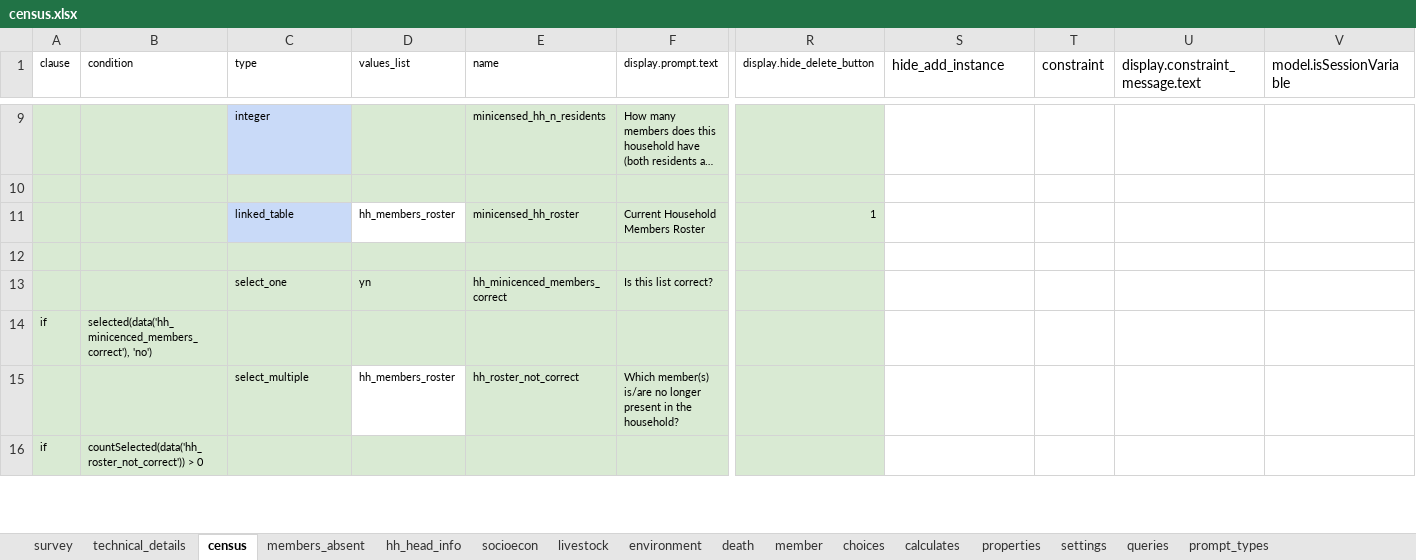
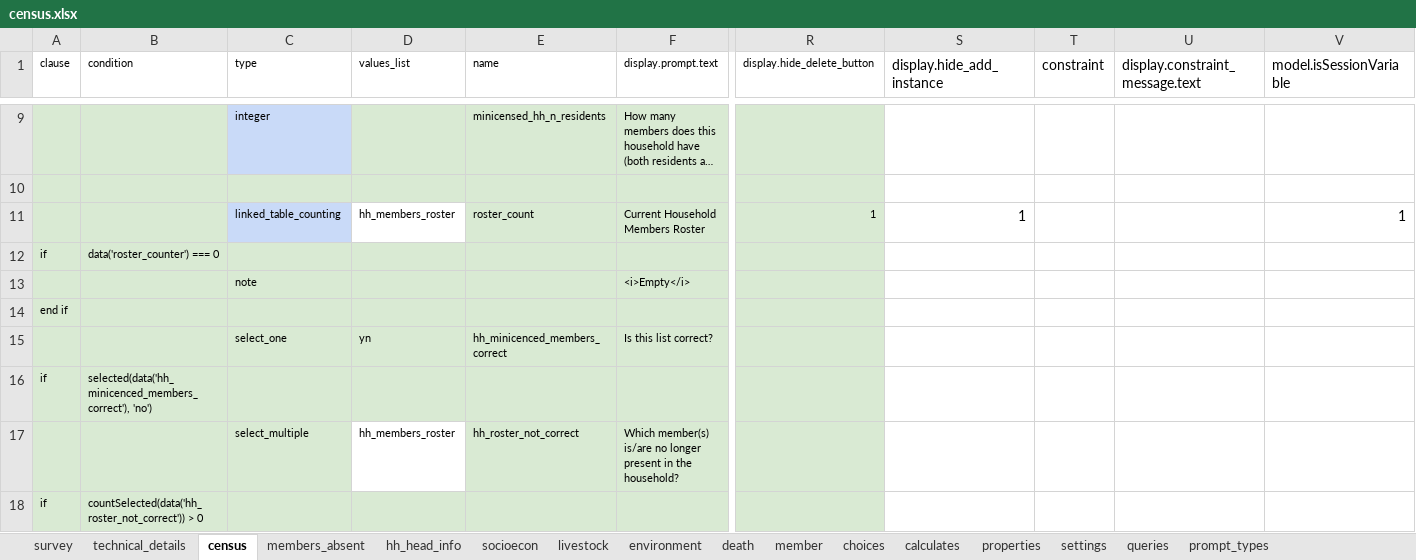
Before and after one commit to linl33/bohemia, an Excel workbook: odkx/forms/census.xlsx, sheet census, drawn as a sheet; only a part is shown, gaps mark what is left out; long unchanged cells end in …; values as stored, in another font and other column widths than the file's, no borders; conditional formats not drawn; rows hold the shown columns only; the diff names each change by its address in the sheet, - before the commit and + after, or states it on an @@ line.

```diff
--- a/odkx/forms/census.xlsx (sheet census)
+++ b/odkx/forms/census.xlsx (sheet census)
-S1: hide_add_instance
+S1: display.hide_add_instance
-C11 (type): linked_table
+C11 (type): linked_table_counting
-E11 (name): minicensed_hh_roster
+E11 (name): roster_count
-S11 (display.hide_add_instance): (empty)
+S11 (display.hide_add_instance): 1
-V11 (model.isSessionVariable): (empty)
+V11 (model.isSessionVariable): 1
-row 12: (empty)
+row 12: if | data('roster_counter') === 0
+row 13:  |  | note |  |  | <i>Empty</i>
+row 14: end if
```
Also changed, not shown: sheet choices, sheet livestock, sheet hh_head_info, odkx/forms/hh_geo_location.xlsx, odkx/forms/hh_member_questions.xlsx, 7 other files.
